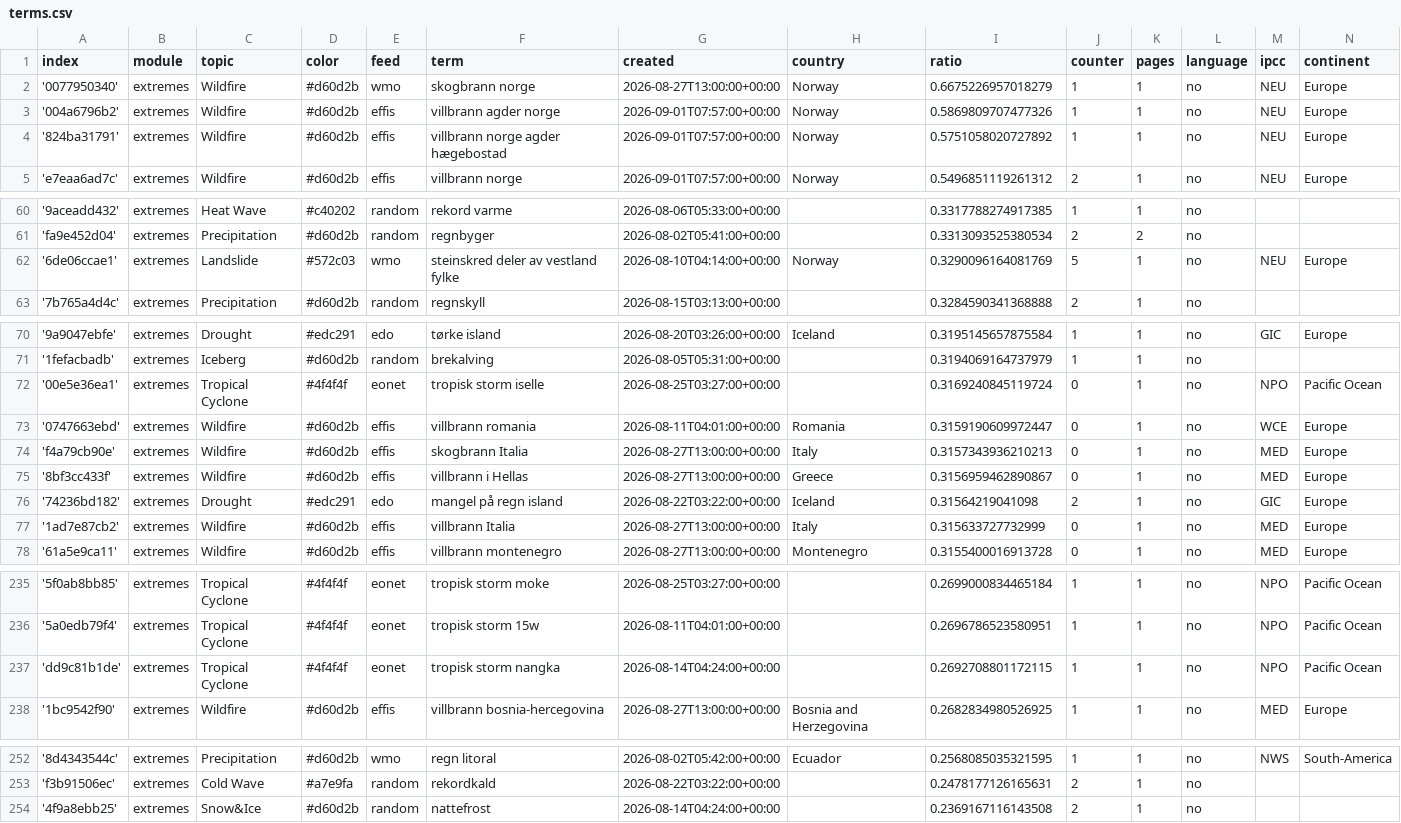
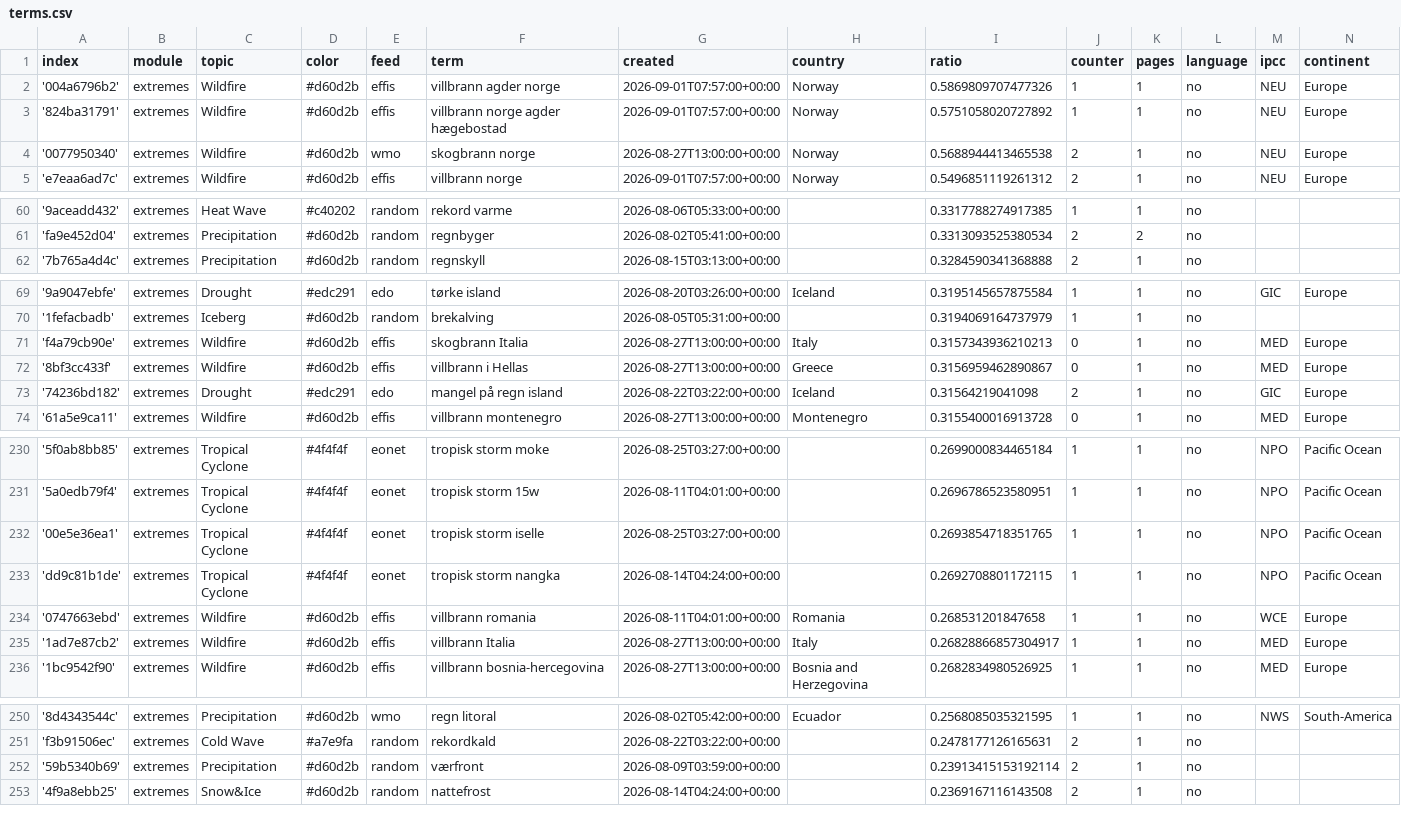
Before and after one commit to sonjanews/norwegianExtreme, a CSV file: terms.csv, drawn as a sheet; only a part is shown, gaps mark what is left out; the diff covers the shown part only.

Commit message:
Commit from GitHub Actions (harvest:0.0)

```diff
--- a/terms.csv
+++ b/terms.csv
@@ -1,5 +1,5 @@
 index,module,topic,color,feed,term,created,country,ratio,counter,pages,language,ipcc,continent
-'0077950340',extremes,Wildfire,#d60d2b,wmo,skogbrann norge,2026-08-27T13:00:00+00:00,Norway,0.6675226957018279,1,1,no,NEU,Europe
 '004a6796b2',extremes,Wildfire,#d60d2b,effis,villbrann agder norge,2026-09-01T07:57:00+00:00,Norway,0.5869809707477326,1,1,no,NEU,Europe
 '824ba31791',extremes,Wildfire,#d60d2b,effis,villbrann norge agder hægebostad,2026-09-01T07:57:00+00:00,Norway,0.5751058020727892,1,1,no,NEU,Europe
+'0077950340',extremes,Wildfire,#d60d2b,wmo,skogbrann norge,2026-08-27T13:00:00+00:00,Norway,0.5688944413465538,2,1,no,NEU,Europe
 'e7eaa6ad7c',extremes,Wildfire,#d60d2b,effis,villbrann norge,2026-09-01T07:57:00+00:00,Norway,0.5496851119261312,2,1,no,NEU,Europe
@@ -61,3 +61,2 @@ index,module,topic,color,feed,term,created,country,ratio,counter,pages,language,
 'fa9e452d04',extremes,Precipitation,#d60d2b,random,regnbyger,2026-08-02T05:41:00+00:00,,0.3313093525380534,2,2,no,,
-'6de06ccae1',extremes,Landslide,#572c03,wmo,steinskred deler av vestland fylke,2026-08-10T04:14:00+00:00,Norway,0.3290096164081769,5,1,no,NEU,Europe
 '7b765a4d4c',extremes,Precipitation,#d60d2b,random,regnskyll,2026-08-15T03:13:00+00:00,,0.3284590341368888,2,1,no,,
@@ -71,4 +70,2 @@ index,module,topic,color,feed,term,created,country,ratio,counter,pages,language,
 '1fefacbadb',extremes,Iceberg,#d60d2b,random,brekalving,2026-08-05T05:31:00+00:00,,0.3194069164737979,1,1,no,,
-'00e5e36ea1',extremes,Tropical Cyclone,#4f4f4f,eonet,tropisk storm iselle,2026-08-25T03:27:00+00:00,,0.3169240845119724,0,1,no,NPO,Pacific Ocean
-'0747663ebd',extremes,Wildfire,#d60d2b,effis,villbrann romania,2026-08-11T04:01:00+00:00,Romania,0.3159190609972447,0,1,no,WCE,Europe
 'f4a79cb90e',extremes,Wildfire,#d60d2b,effis,skogbrann Italia,2026-08-27T13:00:00+00:00,Italy,0.3157343936210213,0,1,no,MED,Europe
@@ -76,3 +73,2 @@ index,module,topic,color,feed,term,created,country,ratio,counter,pages,language,
 '74236bd182',extremes,Drought,#edc291,edo,mangel på regn island,2026-08-22T03:22:00+00:00,Iceland,0.31564219041098,2,1,no,GIC,Europe
-'1ad7e87cb2',extremes,Wildfire,#d60d2b,effis,villbrann Italia,2026-08-27T13:00:00+00:00,Italy,0.315633727732999,0,1,no,MED,Europe
 '61a5e9ca11',extremes,Wildfire,#d60d2b,effis,villbrann montenegro,2026-08-27T13:00:00+00:00,Montenegro,0.3155400016913728,0,1,no,MED,Europe
@@ -236,3 +231,6 @@ index,module,topic,color,feed,term,created,country,ratio,counter,pages,language,
 '5a0edb79f4',extremes,Tropical Cyclone,#4f4f4f,eonet,tropisk storm 15w,2026-08-11T04:01:00+00:00,,0.2696786523580951,1,1,no,NPO,Pacific Ocean
+'00e5e36ea1',extremes,Tropical Cyclone,#4f4f4f,eonet,tropisk storm iselle,2026-08-25T03:27:00+00:00,,0.2693854718351765,1,1,no,NPO,Pacific Ocean
 'dd9c81b1de',extremes,Tropical Cyclone,#4f4f4f,eonet,tropisk storm nangka,2026-08-14T04:24:00+00:00,,0.2692708801172115,1,1,no,NPO,Pacific Ocean
+'0747663ebd',extremes,Wildfire,#d60d2b,effis,villbrann romania,2026-08-11T04:01:00+00:00,Romania,0.268531201847658,1,1,no,WCE,Europe
+'1ad7e87cb2',extremes,Wildfire,#d60d2b,effis,villbrann Italia,2026-08-27T13:00:00+00:00,Italy,0.26828866857304917,1,1,no,MED,Europe
 '1bc9542f90',extremes,Wildfire,#d60d2b,effis,villbrann bosnia-hercegovina,2026-08-27T13:00:00+00:00,Bosnia and Herzegovina,0.2682834980526925,1,1,no,MED,Europe
@@ -253,2 +251,3 @@ index,module,topic,color,feed,term,created,country,ratio,counter,pages,language,
 'f3b91506ec',extremes,Cold Wave,#a7e9fa,random,rekordkald,2026-08-22T03:22:00+00:00,,0.2478177126165631,2,1,no,,
+'59b5340b69',extremes,Precipitation,#d60d2b,random,værfront,2026-08-09T03:59:00+00:00,,0.23913415153192114,2,1,no,,
 '4f9a8ebb25',extremes,Snow&Ice,#d60d2b,random,nattefrost,2026-08-14T04:24:00+00:00,,0.2369167116143508,2,1,no,,
```
Also changed, not shown: 1 removed row and 1 edited cell elsewhere in this file.
